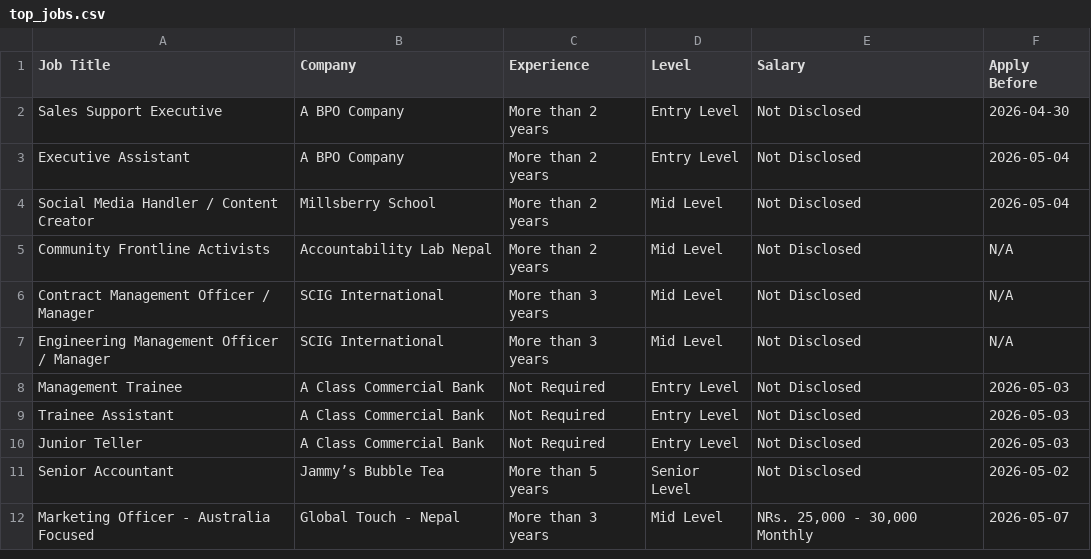
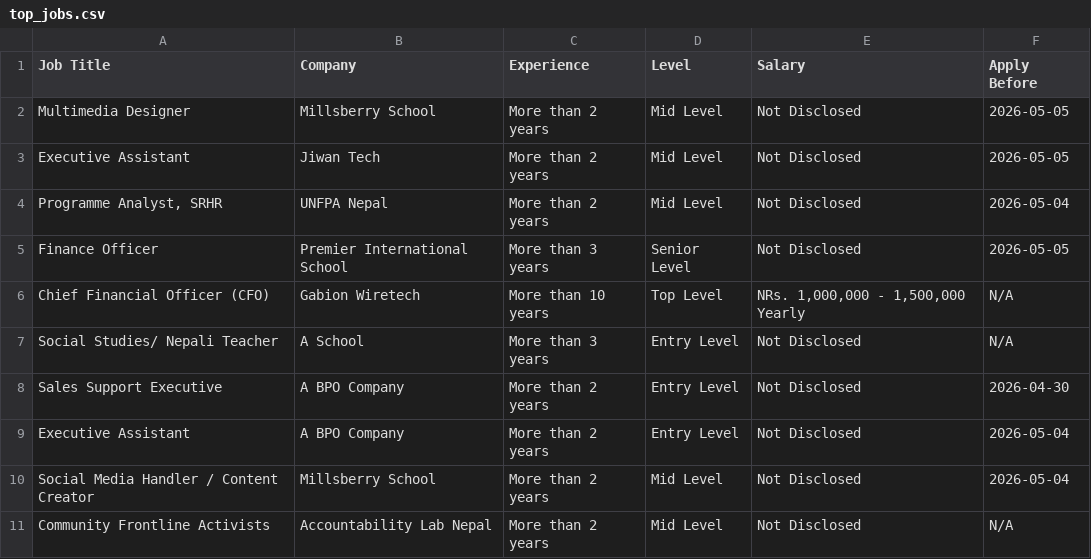
Before and after one commit to ashira-maharjan/jobportal-scraper, a CSV file: data_file/top_jobs.csv, drawn as a sheet; only a part is shown; the shorter side is filled out with more unchanged rows; the diff names each change by its address in the sheet, - before the commit and + after, or states it on an @@ line.

```diff
--- a/data_file/top_jobs.csv
+++ b/data_file/top_jobs.csv
+row 2: Multimedia Designer | Millsberry School | More than 2 years | Mid Level | Not Disclosed | 2026-05-05
+row 3: Executive Assistant | Jiwan Tech | More than 2 years | Mid Level | Not Disclosed | 2026-05-05
+row 4: Programme Analyst, SRHR | UNFPA Nepal | More than 2 years | Mid Level | Not Disclosed | 2026-05-04
+row 5: Finance Officer | Premier International School | More than 3 years | Senior Level | Not Disclosed | 2026-05-05
+row 6: Chief Financial Officer (CFO) | Gabion Wiretech | More than 10 years | Top Level | NRs. 1,000,000 - 1,500,000 Yearly | N/A
+row 7: Social Studies/ Nepali Teacher | A School | More than 3 years | Entry Level | Not Disclosed | N/A
```
Also changed, not shown: data_file/by_deadline.csv.
